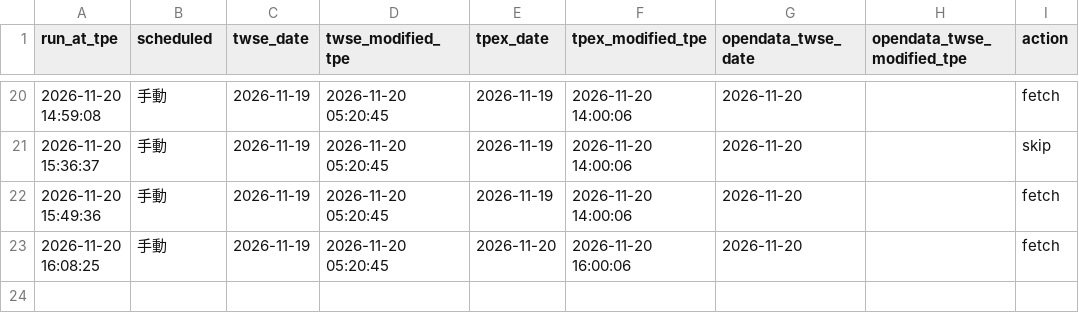
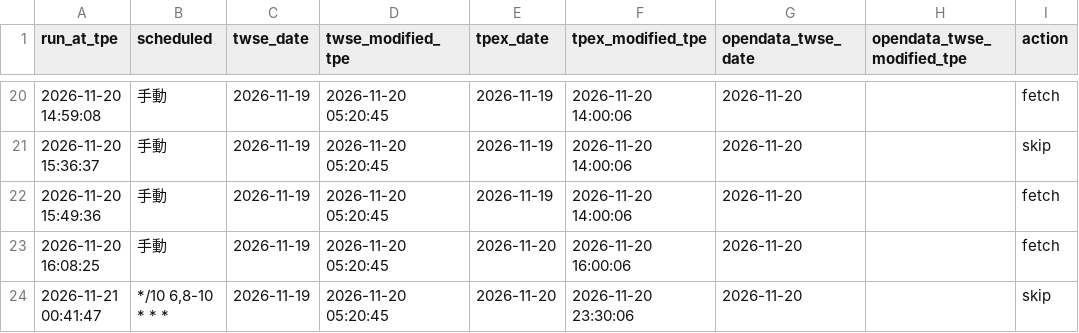
Before and after one commit to jhunterxsaxon/twstock-rank, a CSV file: data/probe_log.csv, drawn as a sheet; only a part is shown, gaps mark what is left out; the diff names each change by its address in the sheet, - before the commit and + after, or states it on an @@ line.

```diff
--- a/data/probe_log.csv
+++ b/data/probe_log.csv
+row 24: 2026-11-21 00:41:47 | */10 6,8-10 * * * | 2026-11-19 | 2026-11-20 05:20:45 | 2026-11-20 | 2026-11-20 23:30:06 | 2026-11-20 |  | skip
```
